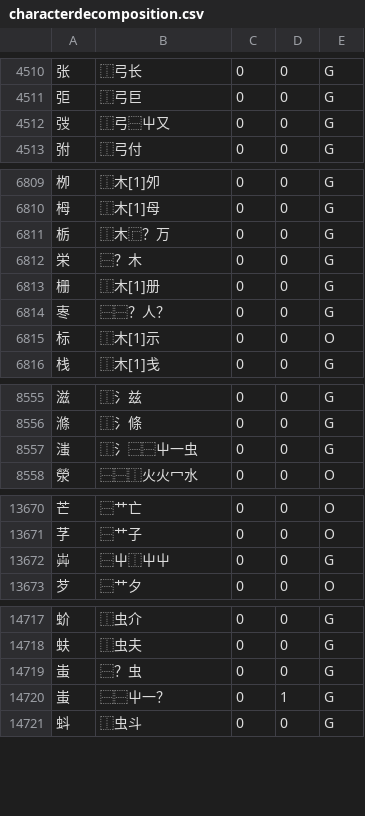
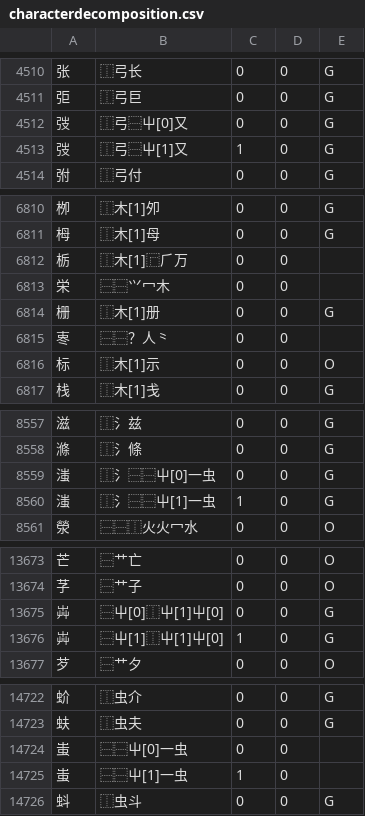
Before and after one commit to studioego/cjklib, a CSV file: cjklib/data/characterdecomposition.csv, drawn as a sheet; only a part is shown, gaps mark what is left out; the diff covers the shown part only.

```diff
--- a/cjklib/data/characterdecomposition.csv
+++ b/cjklib/data/characterdecomposition.csv
@@ -4511,3 +4511,4 @@
 "弡","⿰弓巨",0,0,G
-"弢","⿰弓⿱屮又",0,0,G
+"弢","⿰弓⿱屮[0]又",0,0,G
+"弢","⿰弓⿱屮[1]又",1,0,G
 "弣","⿰弓付",0,0,G
@@ -6810,6 +6811,6 @@
 "栂","⿰木[1]母",0,0,G
-"栃","⿰木⿸？万",0,0,G
-"栄","⿱？木",0,0,G
+"栃","⿰木[1]⿸⺁万",0,0,
+"栄","⿱⿱⺍冖木",0,0,
 "栅","⿰木[1]册",0,0,G
-"栆","⿱⿱？人？",0,0,G
+"栆","⿱⿱？人⺀",0,0,
 "标","⿰木[1]示",0,0,O
@@ -8556,3 +8558,4 @@
 "滌","⿰氵條",0,0,G
-"滍","⿰氵⿱⿱屮一虫",0,0,G
+"滍","⿰氵⿱⿱屮[0]一虫",0,0,G
+"滍","⿰氵⿱⿱屮[1]一虫",1,0,G
 "滎","⿱⿱⿰火火冖水",0,0,O
@@ -13671,3 +13674,4 @@
 "芓","⿱艹子",0,0,O
-"芔","⿱屮⿰屮屮",0,0,G
+"芔","⿱屮[0]⿰屮[1]屮[0]",0,0,G
+"芔","⿱屮[1]⿰屮[1]屮[0]",1,0,G
 "芕","⿱艹夕",0,0,O
@@ -14718,4 +14723,4 @@
 "蚨","⿰虫夫",0,0,G
-"蚩","⿱？虫",0,0,G
-"蚩","⿱⿱屮一？",0,1,G
+"蚩","⿱⿱屮[0]一虫",0,0,
+"蚩","⿱⿱屮[1]一虫",1,0,
 "蚪","⿰虫斗",0,0,G
```
Also changed, not shown: 2 added rows and 113 edited cells elsewhere in this file, cjklib/data/localecharacterglyph.csv, cjklib/data/strokeorder.csv.
